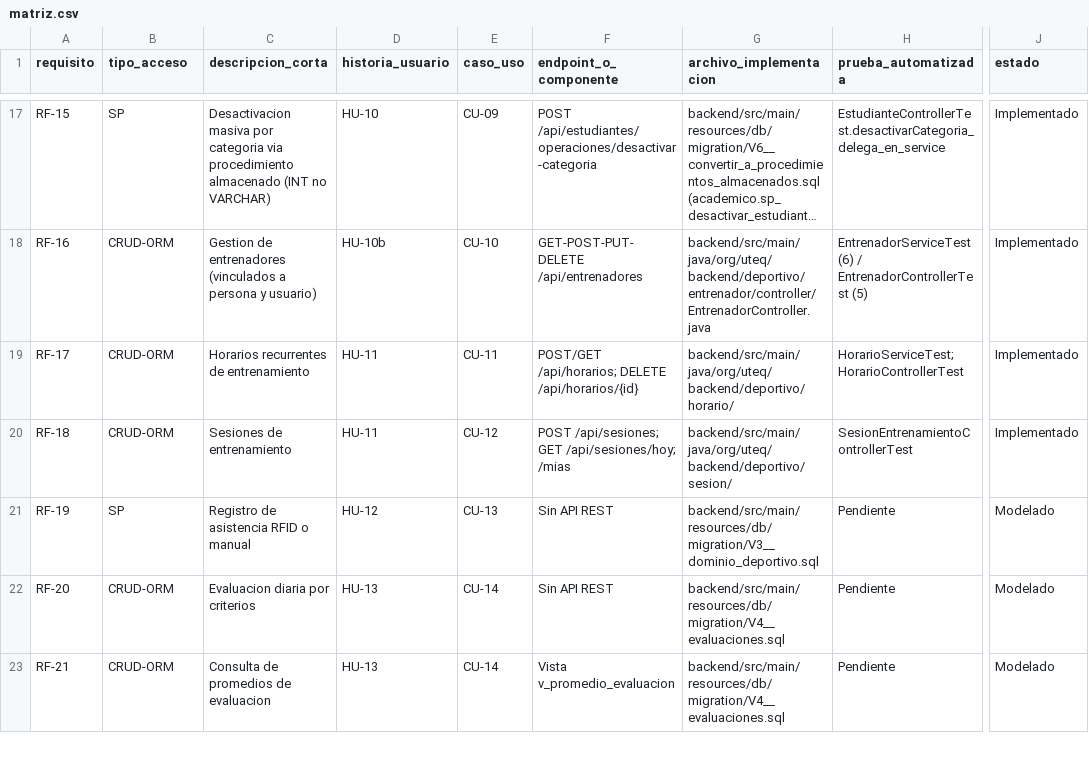
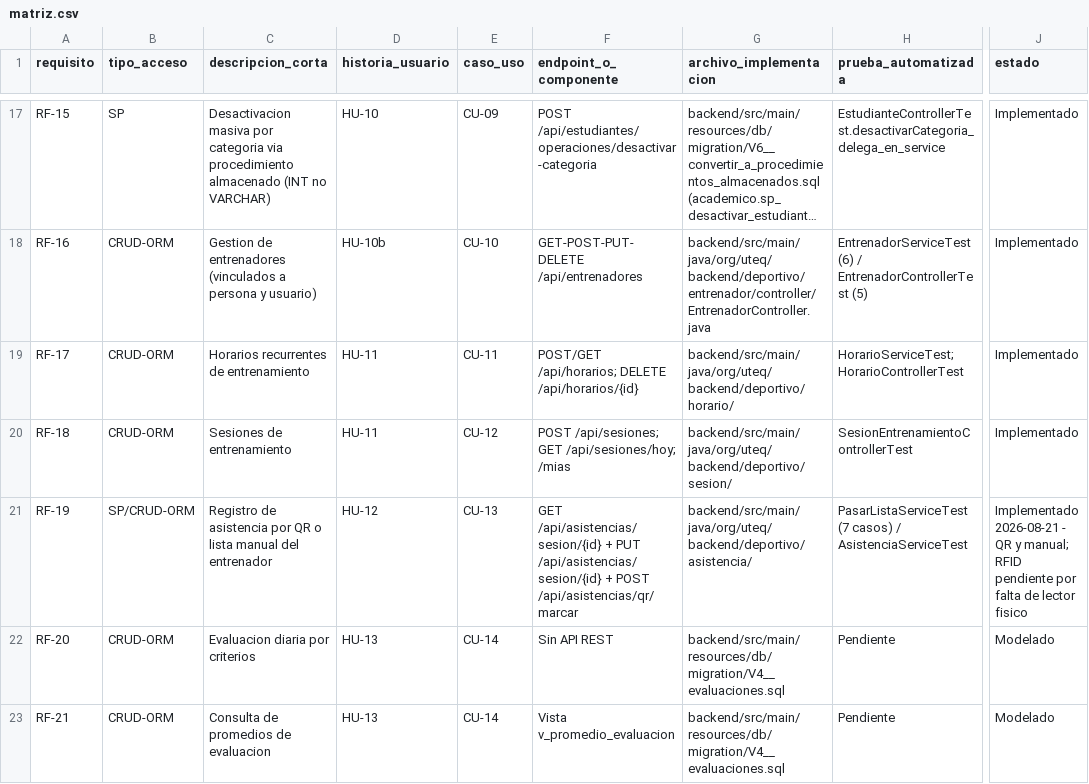
Before and after one commit to DarwinSM21/SGED_APPWEB, a CSV file: docs/trazabilidad/matriz.csv, drawn as a sheet; only a part is shown, gaps mark what is left out; long unchanged cells end in …; the diff names each change by its address in the sheet, - before the commit and + after, or states it on an @@ line.

Commit message:
feat: el entrenador puede pasar lista de asistencia a mano (RF-19)
AsistenciaService.marcarPorQr era el UNICO punto del sistema que escribia
en deportivo.asistencias. Es decir: si un estudiante no escaneaba el QR no
habia forma de registrar que vino. En las categorias menores casi ninguno
lleva telefono, asi que un entrenamiento entero quedaba como inasistencia
general, y de ahi se alimentan las alertas de ausentismo, el informe al
representante y la plantilla sugerida.

RF-19 ya pedia "marcaje por RFID o manual" y estaba en Modelado. El esquema
lo preveia desde el primer dia -el CHECK de asistencias ya admitia AUSENTE,
JUSTIFICADO y metodo MANUAL-, solo que ningun codigo lo usaba. No hace falta
migracion.

  GET  /api/asistencias/sesion/{id}   nomina completa de la categoria
  PUT  /api/asistencias/sesion/{id}   upsert idempotente por estudiante

La nomina se construye desde la categoria y no desde las asistencias ya
registradas: el entrenador necesita ver a quien le FALTA marcar, y una lista
hecha desde lo existente solo muestra a los que ya escanearon.

Decision de dato: la lista manual no escribe hora de llegada. El entrenador
afirma que el chico estuvo, no a que hora entro; si pasa lista al terminar,
un LocalTime.now() guardaria la hora en que tecleo y quedaria escrito como
si hubiera llegado dos horas tarde a un entrenamiento al que llego puntual.
Asi la columna significa algo preciso: si hay hora, la midio el QR; si no la
hay, es palabra del entrenador. Una hora que ya venia del QR se conserva
aunque el entrenador corrija el estado.

Validaciones: no se pasa lista de una sesion posterior a hoy (nadie pudo
asistir), y un estudiante de otra categoria se rechaza en vez de ensuciar
el porcentaje de asistencia de ambas.

RFID sigue pendiente: exige un lector fisico que la escuela no tiene. El
CHECK ya admite el valor, asi que incorporarlo no requerira migracion.

7 pruebas nuevas en PasarListaServiceTest.

```diff
--- a/docs/trazabilidad/matriz.csv
+++ b/docs/trazabilidad/matriz.csv
-B21 (tipo_acceso): SP
+B21 (tipo_acceso): SP/CRUD-ORM
-C21 (descripcion_corta): …de asistencia RFID o manual
+C21 (descripcion_corta): …de asistencia por QR o lista manual del entrenador
-F21 (endpoint_o_componente): Sin API REST
+F21 (endpoint_o_componente): GET /api/asistencias/sesion/{id} + PUT /api/asistencias/sesion/{id} + POST /api/asistencias/qr/marcar
-G21 (archivo_implementacion): backend/src/main/resources/db/migration/V3__dominio_deportivo.sql
+G21 (archivo_implementacion): backend/src/main/java/org/uteq/backend/deportivo/asistencia/
-H21 (prueba_automatizada): Pendiente
+H21 (prueba_automatizada): PasarListaServiceTest (7 casos) / AsistenciaServiceTest
-J21 (estado): Modelado
+J21 (estado): Implementado 2026-08-21 - QR y manual; RFID pendiente por falta de lector fisico
```
Also changed, not shown: 11 other files.
